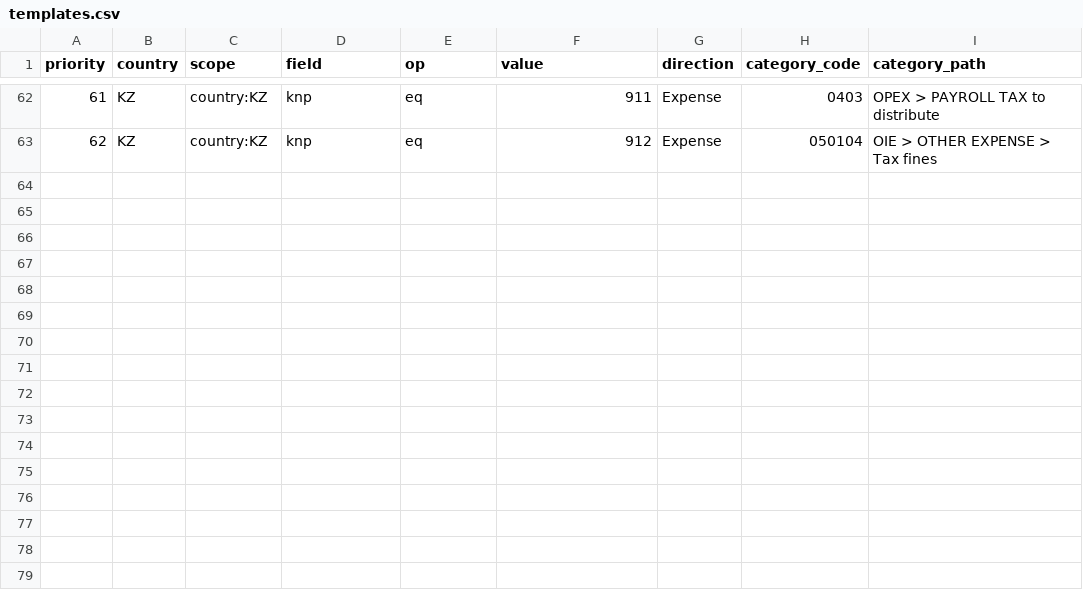
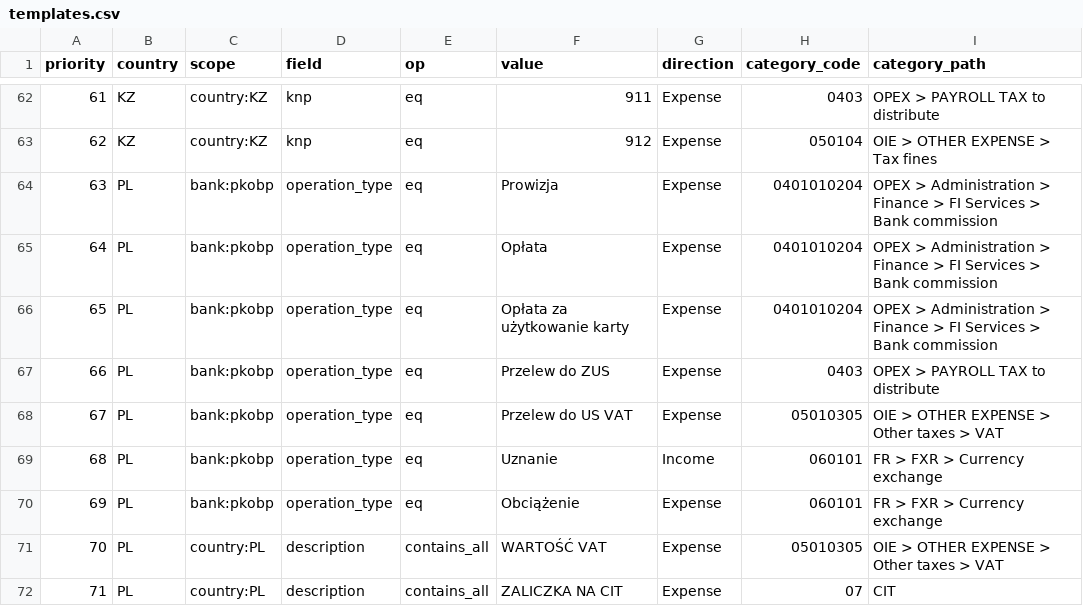
Before and after one commit to MyauDev/vekst, a CSV file: eval/out/templates.csv, drawn as a sheet; only a part is shown, gaps mark what is left out.

```diff
--- a/eval/out/templates.csv
+++ b/eval/out/templates.csv
@@ -63 +63,10 @@
 62;KZ;country:KZ;knp;eq;912;Expense;050104;OIE > OTHER EXPENSE > Tax fines
+63;PL;bank:pkobp;operation_type;eq;Prowizja;Expense;0401010204;OPEX > Administration > Finance > FI Services > Bank commission
+64;PL;bank:pkobp;operation_type;eq;Opłata;Expense;0401010204;OPEX > Administration > Finance > FI Services > Bank commission
+65;PL;bank:pkobp;operation_type;eq;Opłata za użytkowanie karty;Expense;0401010204;OPEX > Administration > Finance > FI Services > Bank commission
+66;PL;bank:pkobp;operation_type;eq;Przelew do ZUS;Expense;0403;OPEX > PAYROLL TAX to distribute
+67;PL;bank:pkobp;operation_type;eq;Przelew do US VAT;Expense;05010305;OIE > OTHER EXPENSE > Other taxes > VAT
+68;PL;bank:pkobp;operation_type;eq;Uznanie;Income;060101;FR > FXR > Currency exchange
+69;PL;bank:pkobp;operation_type;eq;Obciążenie;Expense;060101;FR > FXR > Currency exchange
+70;PL;country:PL;description;contains_all;WARTOŚĆ VAT;Expense;05010305;OIE > OTHER EXPENSE > Other taxes > VAT
+71;PL;country:PL;description;contains_all;ZALICZKA NA CIT;Expense;07;CIT
```
Also changed, not shown: 8 other files.
